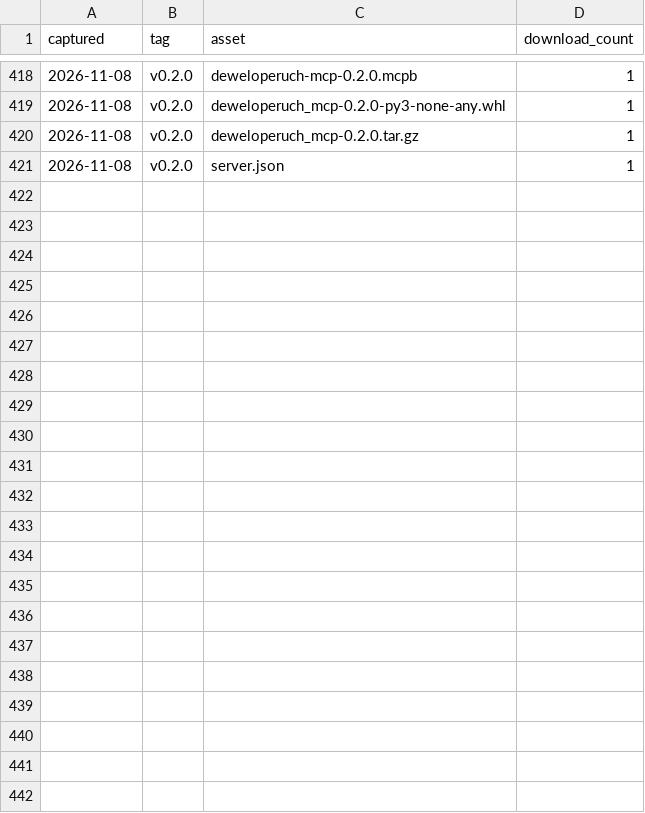
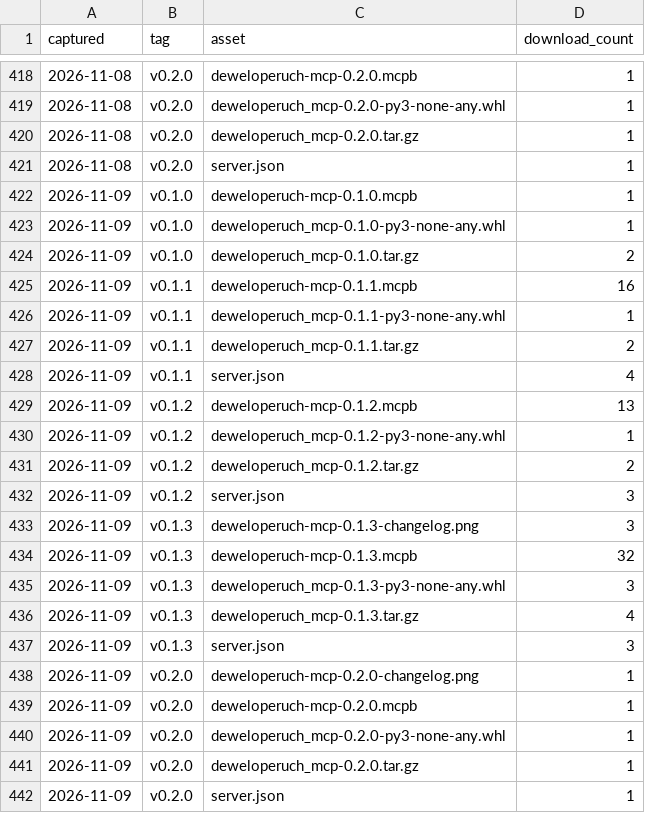
Before and after one commit to MBratkowski/deweloperuch-mcp, a CSV file: github/releases.csv, drawn as a sheet; only a part is shown, gaps mark what is left out.

```diff
--- a/github/releases.csv
+++ b/github/releases.csv
@@ -421 +421,22 @@ captured,tag,asset,download_count
 2026-11-08,v0.2.0,server.json,1
+2026-11-09,v0.1.0,deweloperuch-mcp-0.1.0.mcpb,1
+2026-11-09,v0.1.0,deweloperuch_mcp-0.1.0-py3-none-any.whl,1
+2026-11-09,v0.1.0,deweloperuch_mcp-0.1.0.tar.gz,2
+2026-11-09,v0.1.1,deweloperuch-mcp-0.1.1.mcpb,16
+2026-11-09,v0.1.1,deweloperuch_mcp-0.1.1-py3-none-any.whl,1
+2026-11-09,v0.1.1,deweloperuch_mcp-0.1.1.tar.gz,2
+2026-11-09,v0.1.1,server.json,4
+2026-11-09,v0.1.2,deweloperuch-mcp-0.1.2.mcpb,13
+2026-11-09,v0.1.2,deweloperuch_mcp-0.1.2-py3-none-any.whl,1
+2026-11-09,v0.1.2,deweloperuch_mcp-0.1.2.tar.gz,2
+2026-11-09,v0.1.2,server.json,3
+2026-11-09,v0.1.3,deweloperuch-mcp-0.1.3-changelog.png,3
+2026-11-09,v0.1.3,deweloperuch-mcp-0.1.3.mcpb,32
+2026-11-09,v0.1.3,deweloperuch_mcp-0.1.3-py3-none-any.whl,3
+2026-11-09,v0.1.3,deweloperuch_mcp-0.1.3.tar.gz,4
+2026-11-09,v0.1.3,server.json,3
+2026-11-09,v0.2.0,deweloperuch-mcp-0.2.0-changelog.png,1
+2026-11-09,v0.2.0,deweloperuch-mcp-0.2.0.mcpb,1
+2026-11-09,v0.2.0,deweloperuch_mcp-0.2.0-py3-none-any.whl,1
+2026-11-09,v0.2.0,deweloperuch_mcp-0.2.0.tar.gz,1
+2026-11-09,v0.2.0,server.json,1
```
Also changed, not shown: github/clones.csv, github/paths.csv, 4 other files.
